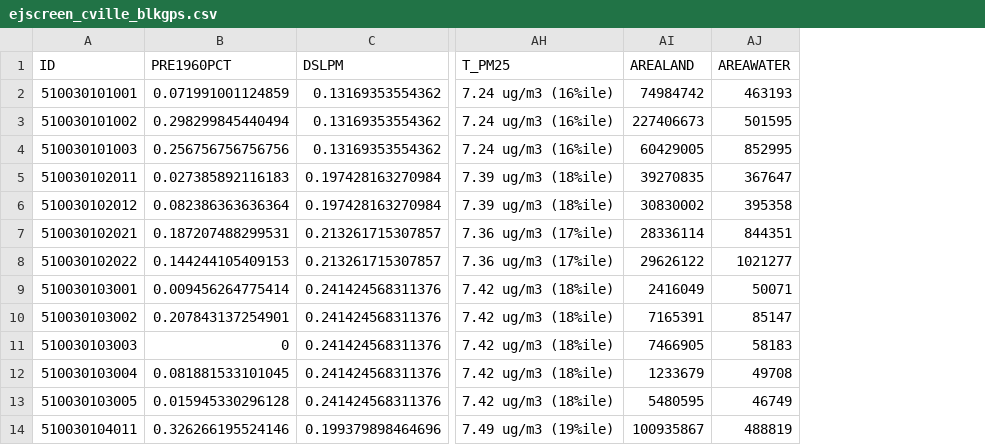
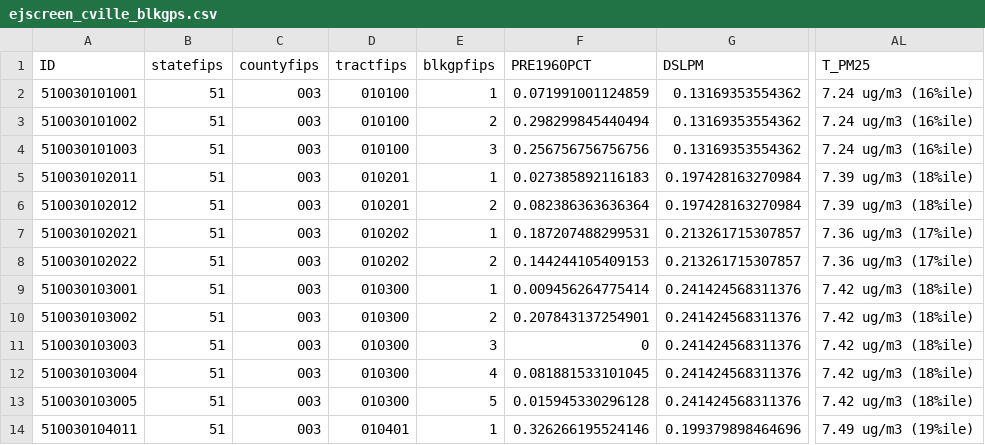
Before and after one commit to virginiaequitycenter/summer-sandbox, a CSV file: cville_region_collection/data/ejscreen_cville_blkgps.csv, drawn as a sheet; only a part is shown, gaps mark what is left out; removed rows and columns are numbered as before the commit, all else as after; the diff names each change by its address in the sheet, - before the commit and + after, or states it on an @@ line.

Commit message:
update ejscreen files

```diff
--- a/cville_region_collection/data/ejscreen_cville_blkgps.csv
+++ b/cville_region_collection/data/ejscreen_cville_blkgps.csv
+column B (statefips), rows 2-14: all 51
+column C (countyfips), rows 2-14: all 003
+column D (tractfips), rows 2-14: 010100 | 010100 | 010100 | 010201 | 010201 | 010202 | 010202 | 010300 | 010300 | 010300 | 010300 | 010300 | 010401
+column E (blkgpfips), rows 2-14: 1 | 2 | 3 | 1 | 2 | 1 | 2 | 1 | 2 | 3 | 4 | 5 | 1
-column AI (AREALAND), rows 2-14: 74984742 | 227406673 | 60429005 | 39270835 | 30830002 | 28336114 | 29626122 | 2416049 | 7165391 | 7466905 | 1233679 | 5480595 | 100935867
-column AJ (AREAWATER), rows 2-14: 463193 | 501595 | 852995 | 367647 | 395358 | 844351 | 1021277 | 50071 | 85147 | 58183 | 49708 | 46749 | 488819
```
Also changed, not shown: 4 other files.
